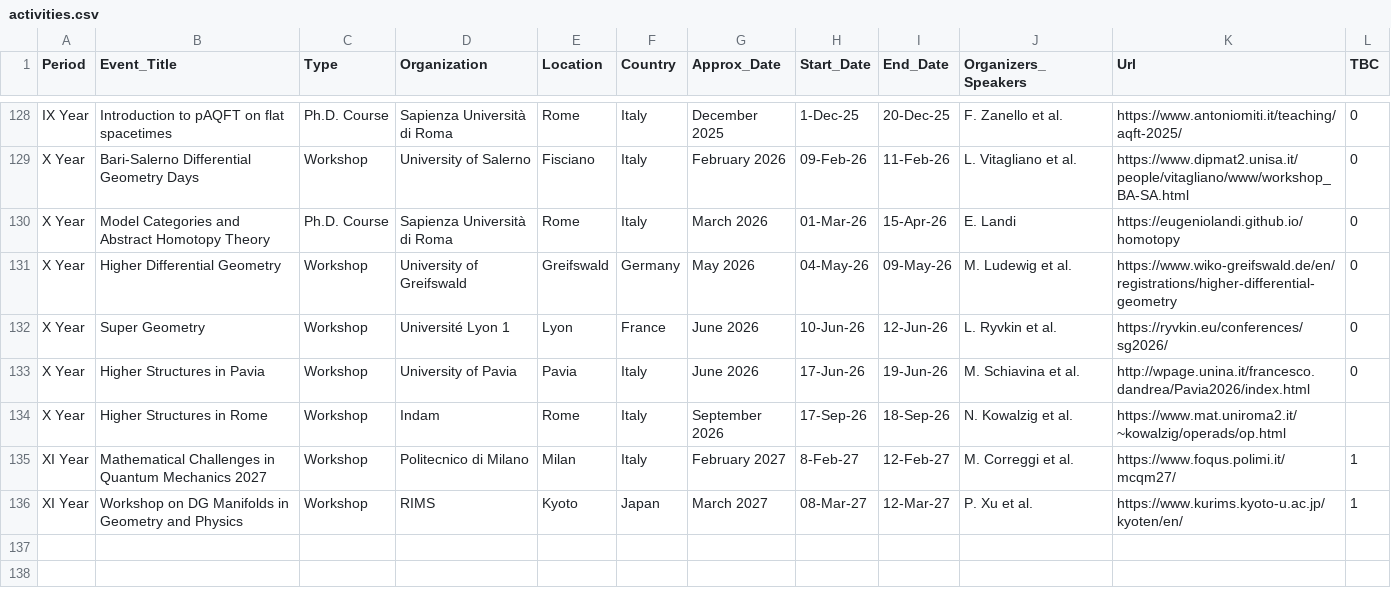
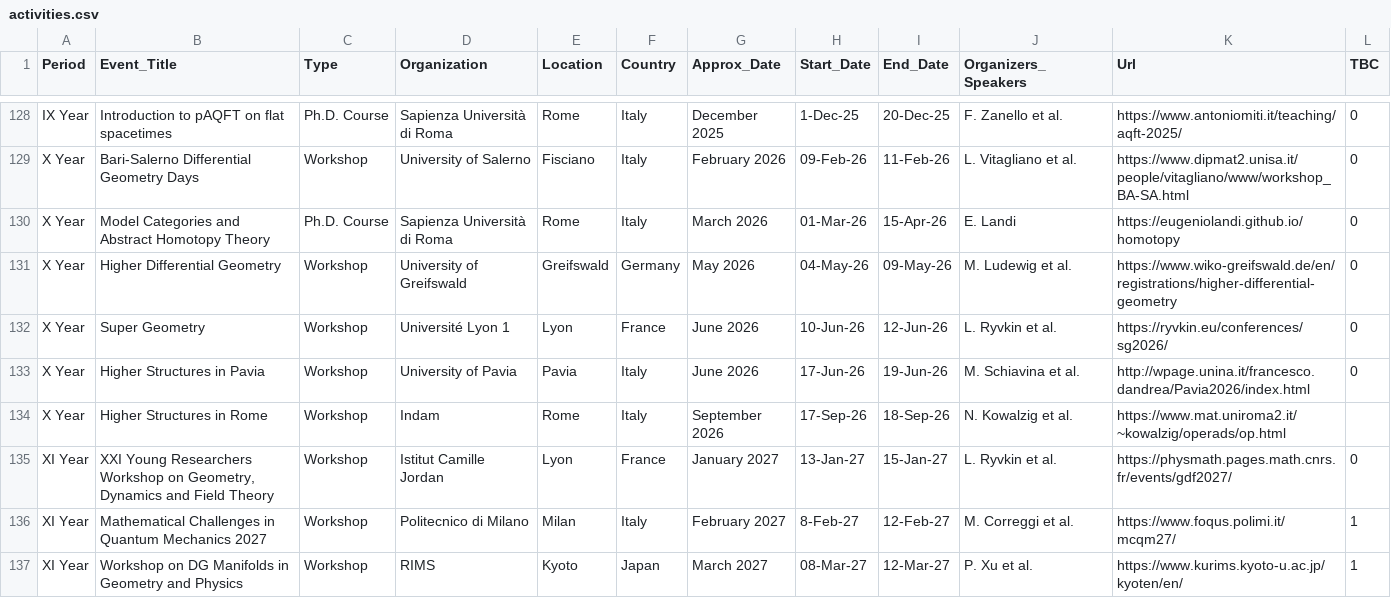
Before and after one commit to MasterToninus/MasterToninus.github.io, a CSV file: data/activities.csv, drawn as a sheet; only a part is shown, gaps mark what is left out.

Commit message:
Update Activities.

```diff
--- a/data/activities.csv
+++ b/data/activities.csv
@@ -134,2 +134,3 @@ X Year;Higher Structures in Pavia;Workshop;University of Pavia;Pavia;Italy;June
 X Year;Higher Structures in Rome;Workshop;Indam;Rome;Italy;September 2026;17-Sep-26;18-Sep-26;N. Kowalzig et al.;https://www.mat.uniroma2.it/~kowalzig/operads/op.html;
+XI Year;XXI Young Researchers Workshop on Geometry, Dynamics and Field Theory;Workshop;Istitut Camille Jordan;Lyon;France;January 2027;13-Jan-27;15-Jan-27;L. Ryvkin et al.;https://physmath.pages.math.cnrs.fr/events/gdf2027/;0
 XI Year;Mathematical Challenges in Quantum Mechanics 2027;Workshop;Politecnico di Milano;Milan;Italy;February 2027;8-Feb-27;12-Feb-27;M. Correggi et al.;https://www.foqus.polimi.it/mcqm27/;1
```
Also changed, not shown: 2 other files.
